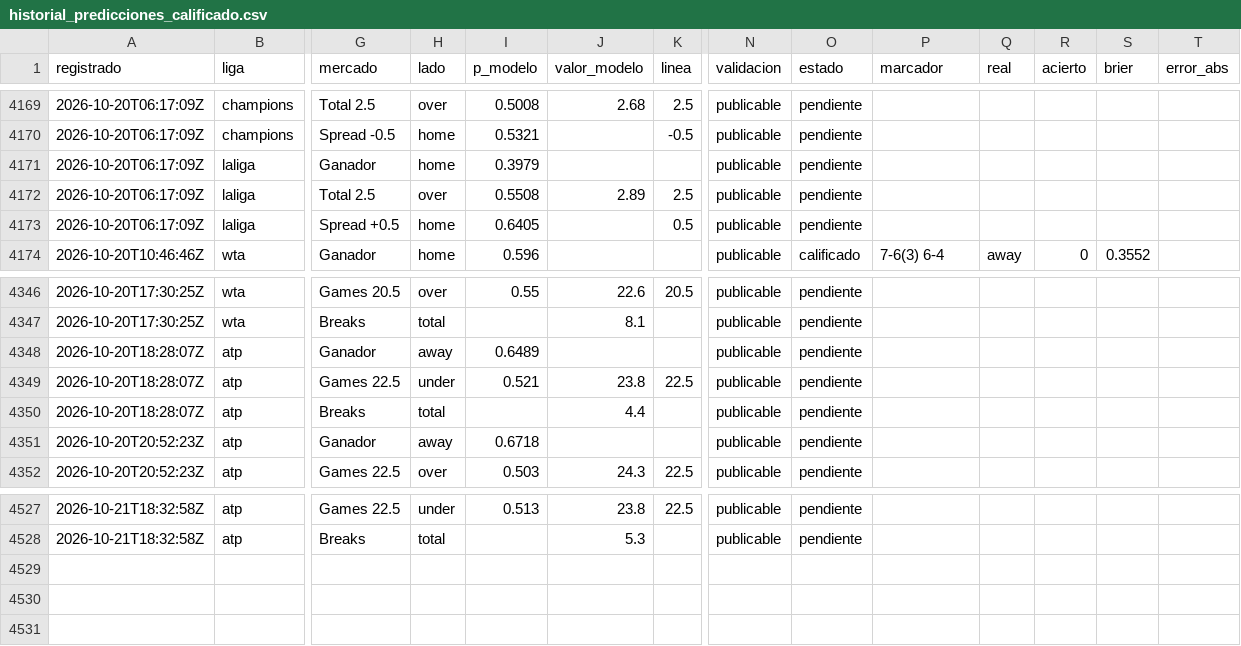
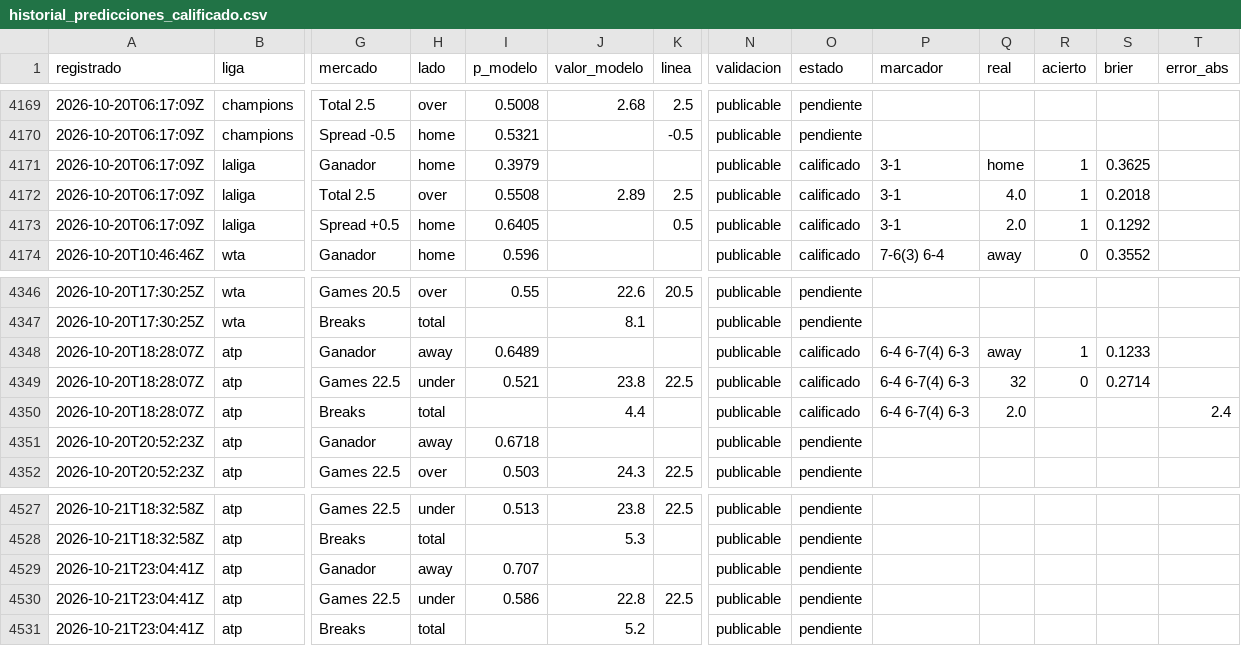
Before and after one commit to tenisman12/edgeline, a CSV file: salida/historial_predicciones_calificado.csv, drawn as a sheet; only a part is shown, gaps mark what is left out; rows hold the shown columns only; the diff names each change by its address in the sheet, - before the commit and + after, or states it on an @@ line.

```diff
--- a/salida/historial_predicciones_calificado.csv
+++ b/salida/historial_predicciones_calificado.csv
-O4171:O4173 (estado): pendiente
+O4171:O4173 (estado): calificado
-P4171:P4173 (marcador): (empty)
+P4171:P4173 (marcador): 3-1
-Q4171 (real): (empty)
+Q4171 (real): home
-R4171:R4173 (acierto): (empty)
+R4171:R4173 (acierto): 1
-S4171 (brier): (empty)
+S4171 (brier): 0.3625
-Q4172 (real): (empty)
+Q4172 (real): 4.0
-S4172 (brier): (empty)
+S4172 (brier): 0.2018
-Q4173 (real): (empty)
+Q4173 (real): 2.0
-S4173 (brier): (empty)
+S4173 (brier): 0.1292
-O4348:O4350 (estado): pendiente
+O4348:O4350 (estado): calificado
-P4348:P4350 (marcador): (empty)
+P4348:P4350 (marcador): 6-4 6-7(4) 6-3
-Q4348 (real): (empty)
+Q4348 (real): away
-R4348 (acierto): (empty)
+R4348 (acierto): 1
-S4348 (brier): (empty)
+S4348 (brier): 0.1233
-Q4349 (real): (empty)
+Q4349 (real): 32
-R4349 (acierto): (empty)
+R4349 (acierto): 0
-S4349 (brier): (empty)
+S4349 (brier): 0.2714
-Q4350 (real): (empty)
+Q4350 (real): 2.0
-T4350 (error_abs): (empty)
+T4350 (error_abs): 2.4
+row 4529: 2026-10-21T23:04:41Z | atp | Ganador | away | 0.707 |  |  | publicable | pendiente
+row 4530: 2026-10-21T23:04:41Z | atp | Games 22.5 | under | 0.586 | 22.8 | 22.5 | publicable | pendiente
+row 4531: 2026-10-21T23:04:41Z | atp | Breaks | total |  | 5.2 |  | publicable | pendiente
```
Also changed, not shown: salida/historial_angulos.csv, salida/historial_angulos_total.csv, 42 other files.
